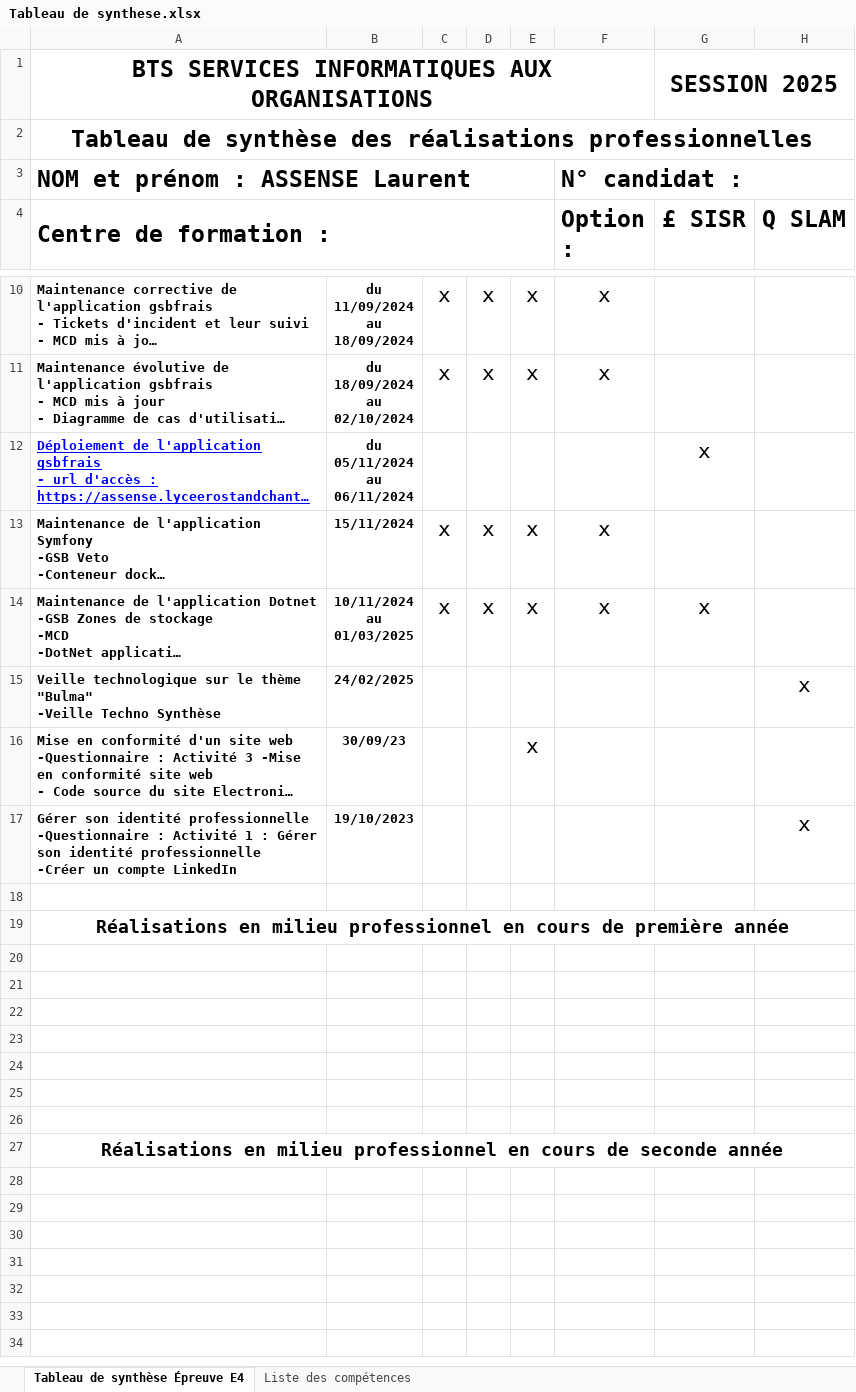
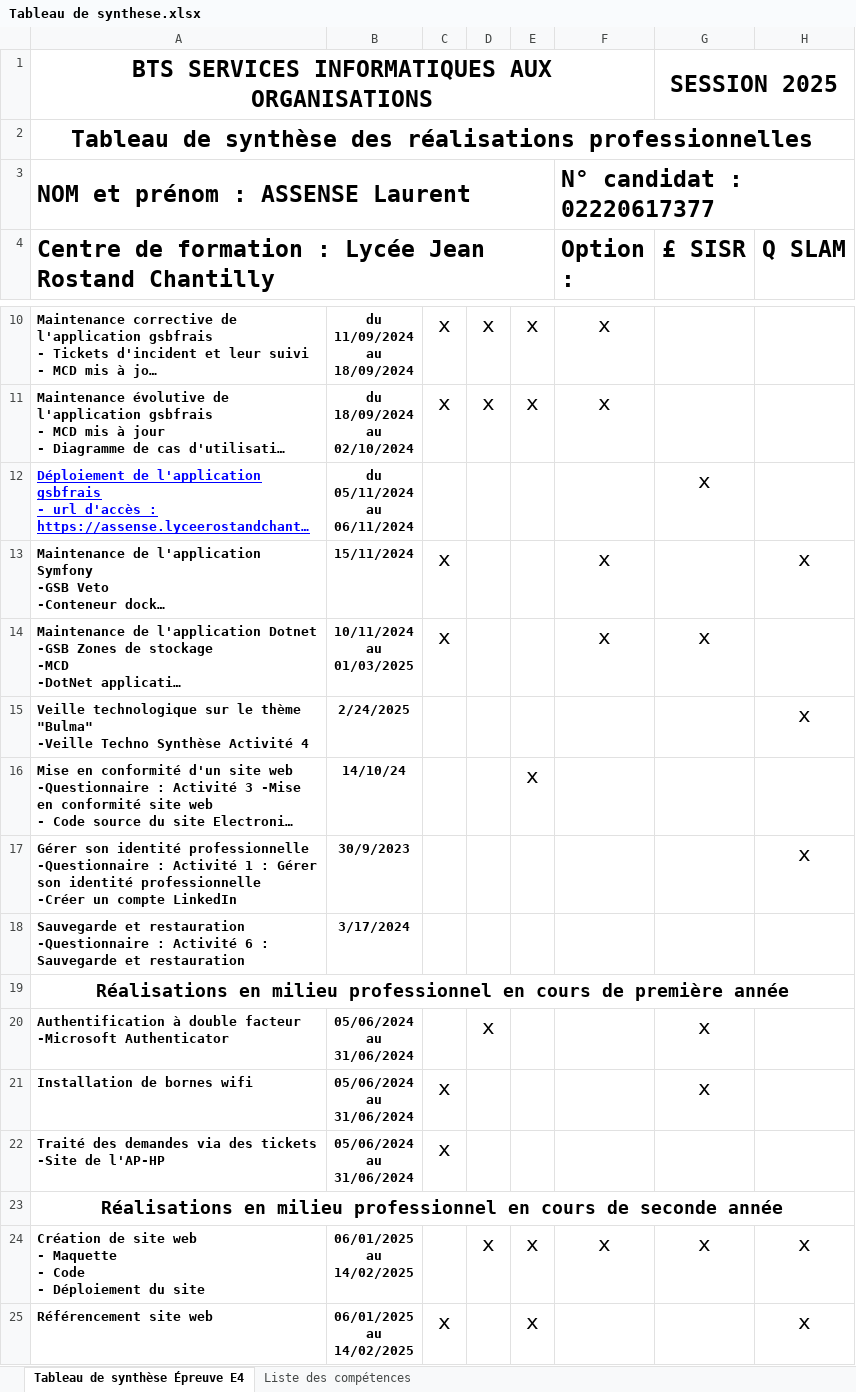
Before and after one commit to LaurentAssense/portfolio-bts, an Excel workbook: documents/Tableau de synthese.xlsx, sheet Tableau de synthèse Épreuve E4, drawn as a sheet; only a part is shown, gaps mark what is left out; long unchanged cells end in …; values as stored, in another font and other column widths than the file's, no borders; charts and pictures not drawn; removed rows and columns are numbered as before the commit, all else as after; ↵ is a line break in a cell; the diff names each change by its address in the sheet, - before the commit and + after, or states it on an @@ line.

```diff
--- a/documents/Tableau de synthese.xlsx (sheet Tableau de synthèse Épreuve E4)
+++ b/documents/Tableau de synthese.xlsx (sheet Tableau de synthèse Épreuve E4)
-F3 (Option :): N° candidat :
+F3 (Option :): N° candidat : 02220617377
-A4: Centre de formation :
+A4: Centre de formation : Lycée Jean Rostand Chantilly
-D13:D14: x
+D13:D14: (empty)
-E13:E14: x
+E13:E14: (empty)
-H13 (Q SLAM): (empty)
+H13 (Q SLAM): x
-A15: …Techno Synthèse
+A15: …Techno Synthèse Activité 4
-B15: 24/02/2025
+B15: 2/24/2025
-B16: 30/09/23
+B16: 14/10/24
-B17: 19/10/2023
+B17: 30/9/2023
-row 18: (empty)
+row 18: Sauvegarde et restauration ↵ -Questionnaire : Activité 6 : Sauvegarde et restauration | 3/17/2024
-row 20: (empty)
+row 20: Authentification à double facteur ↵ -Microsoft Authenticator | 05/06/2024 ↵ au ↵ 31/06/2024 |  | x |  |  | x
-row 21: (empty)
+row 21: Installation de bornes wifi | 05/06/2024 ↵ au ↵ 31/06/2024 | x |  |  |  | x
-row 22: (empty)
+row 22: Traité des demandes via des tickets ↵ -Site de l'AP-HP | 05/06/2024 ↵ au ↵ 31/06/2024 | x
-row 23: (empty)
-row 24: (empty)
-row 25: (empty)
-row 26: (empty)
+row 24: Création de site web ↵ - Maquette ↵ - Code ↵ - Déploiement du site | 06/01/2025 ↵ au ↵ 14/02/2025 |  | x | x | x | x | x
+row 25: Référencement site web | 06/01/2025 ↵ au ↵ 14/02/2025 | x |  | x |  |  | x
```
Also changed, not shown: charts or pictures, 12 other files.
